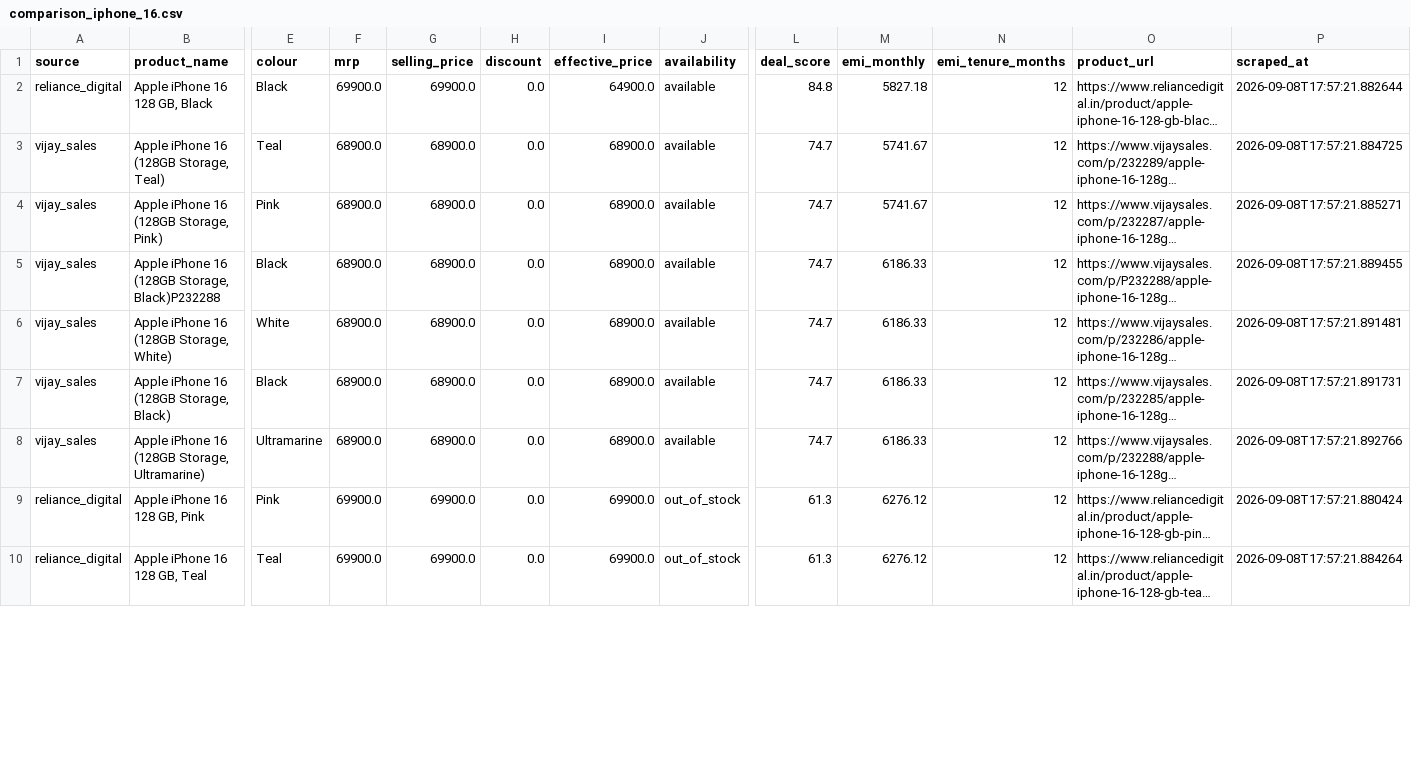
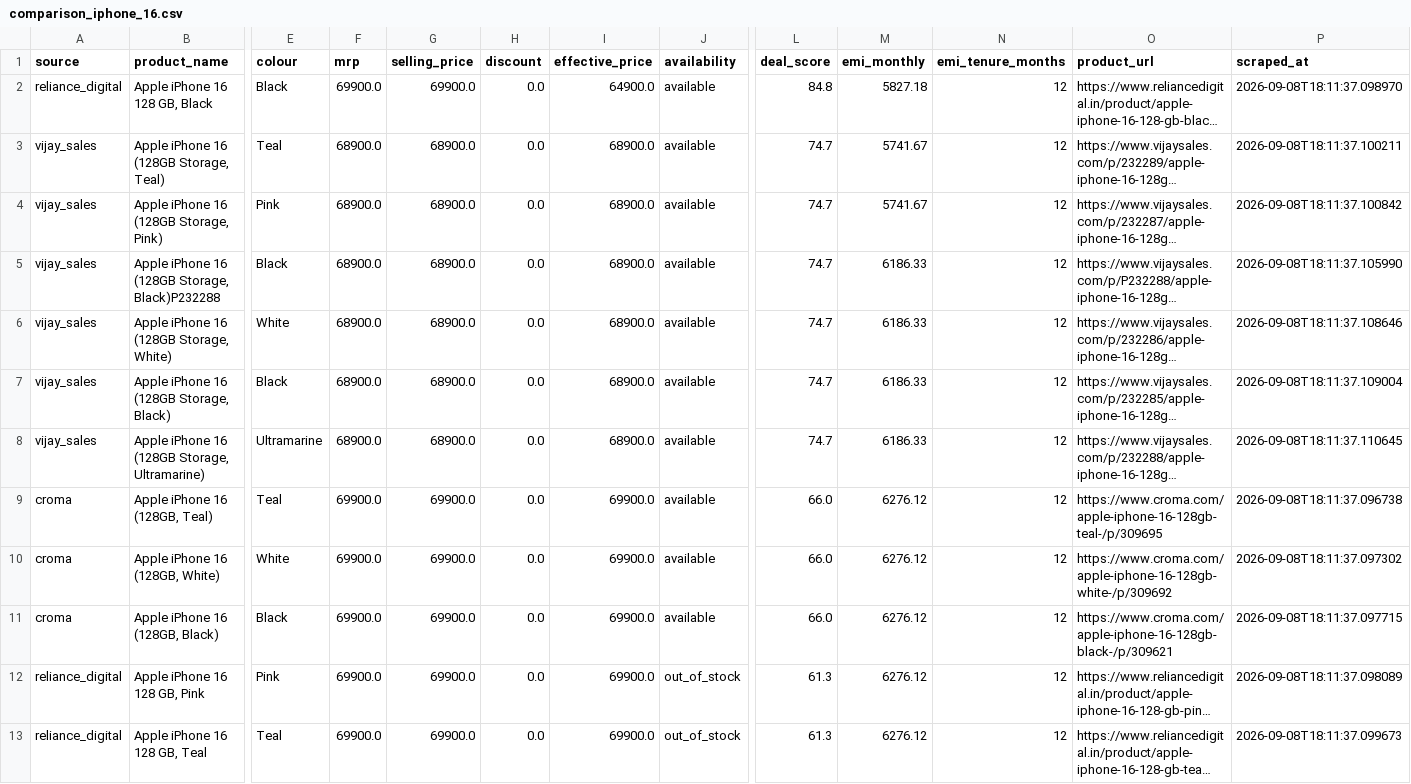
Before and after one commit to atul2501/Webscrping-model-corient, a CSV file: sample_output/comparison_iphone_16.csv, drawn as a sheet; only a part is shown, gaps mark what is left out; long unchanged cells end in …; addresses are those after the commit; rows hold the shown columns only; the diff covers the shown part only; the diff names each change by its address in the sheet, - before the commit and + after, or states it on an @@ line.

```diff
--- a/sample_output/comparison_iphone_16.csv
+++ b/sample_output/comparison_iphone_16.csv
-P2 (scraped_at): 2026-09-08T17:57:21.882644
+P2 (scraped_at): 2026-09-08T18:11:37.098970
-P3 (scraped_at): 2026-09-08T17:57:21.884725
+P3 (scraped_at): 2026-09-08T18:11:37.100211
-P4 (scraped_at): 2026-09-08T17:57:21.885271
+P4 (scraped_at): 2026-09-08T18:11:37.100842
-P5 (scraped_at): 2026-09-08T17:57:21.889455
+P5 (scraped_at): 2026-09-08T18:11:37.105990
-P6 (scraped_at): 2026-09-08T17:57:21.891481
+P6 (scraped_at): 2026-09-08T18:11:37.108646
-P7 (scraped_at): 2026-09-08T17:57:21.891731
+P7 (scraped_at): 2026-09-08T18:11:37.109004
-P8 (scraped_at): 2026-09-08T17:57:21.892766
+P8 (scraped_at): 2026-09-08T18:11:37.110645
+row 9: croma | Apple iPhone 16 (128GB, Teal) | Teal | 69900.0 | 69900.0 | 0.0 | 69900.0 | available | 66.0 | 6276.12 | 12 | https://www.croma.com/apple-iphone-16-128gb-teal-/p/309695 | 2026-09-08T18:11:37.096738
+row 10: croma | Apple iPhone 16 (128GB, White) | White | 69900.0 | 69900.0 | 0.0 | 69900.0 | available | 66.0 | 6276.12 | 12 | https://www.croma.com/apple-iphone-16-128gb-white-/p/309692 | 2026-09-08T18:11:37.097302
+row 11: croma | Apple iPhone 16 (128GB, Black) | Black | 69900.0 | 69900.0 | 0.0 | 69900.0 | available | 66.0 | 6276.12 | 12 | https://www.croma.com/apple-iphone-16-128gb-black-/p/309621 | 2026-09-08T18:11:37.097715
-P12 (scraped_at): 2026-09-08T17:57:21.880424
+P12 (scraped_at): 2026-09-08T18:11:37.098089
-P13 (scraped_at): 2026-09-08T17:57:21.884264
+P13 (scraped_at): 2026-09-08T18:11:37.099673
```
Also changed, not shown: 12 edited cells elsewhere in this file, sample_output/comparison_iphone_17_pro.csv, 2 other files.
